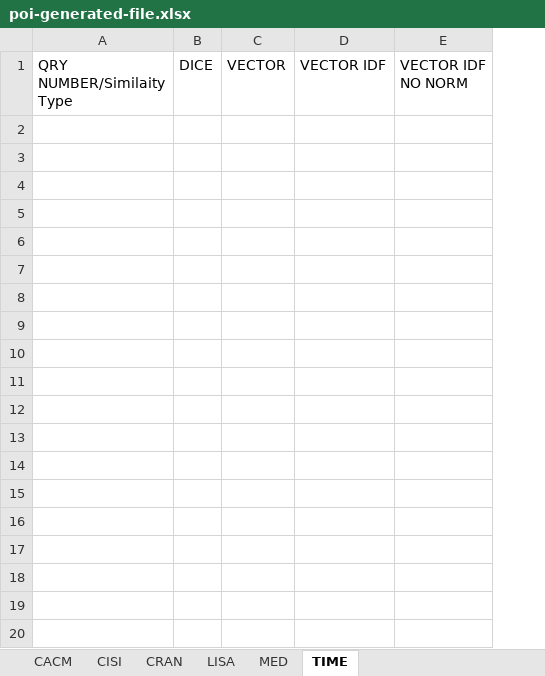
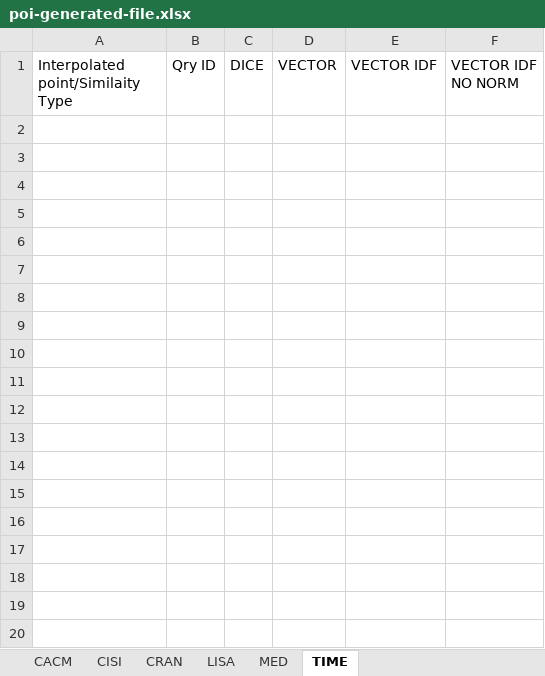
Before and after one commit to tmarhem/BigMData, an Excel workbook: poi-generated-file.xlsx, sheet TIME, drawn as a sheet; only a part is shown; values as stored, in another font and other column widths than the file's, no borders; removed rows and columns are numbered as before the commit, all else as after; the diff covers the shown part only; the diff names each change by its address in the sheet, - before the commit and + after, or states it on an @@ line.

```diff
--- a/poi-generated-file.xlsx (sheet TIME)
+++ b/poi-generated-file.xlsx (sheet TIME)
-column A (QRY NUMBER/Similaity Type), empty
+column A, row 1: Interpolated point/Similaity Type
+column B (Qry ID), empty
+row 2: (empty)
+row 3: (empty)
+row 4: (empty)
+row 5: (empty)
+row 6: (empty)
+row 7: (empty)
+row 8: (empty)
+row 9: (empty)
+row 10: (empty)
+row 11: (empty)
+row 12: (empty)
+row 13: (empty)
+row 14: (empty)
+row 15: (empty)
+row 16: (empty)
+row 17: (empty)
+row 18: (empty)
+row 19: (empty)
+row 20: (empty)
```
Also changed, not shown: 46 added rows elsewhere in this sheet, sheet MED, sheet LISA, sheet CRAN, sheet CISI, sheet CACM, 1 other file.
